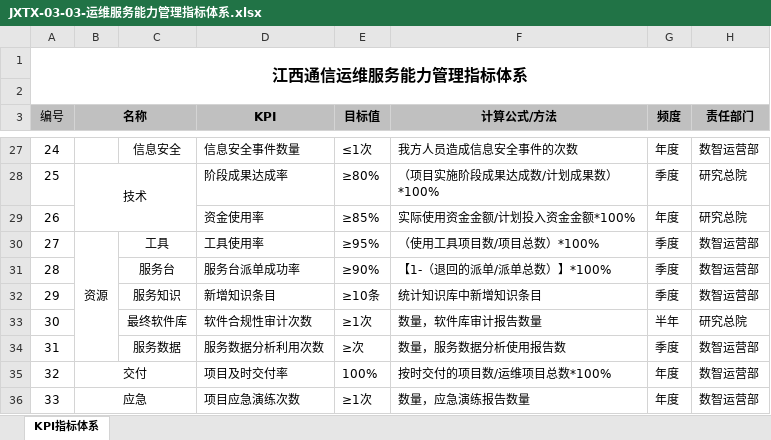
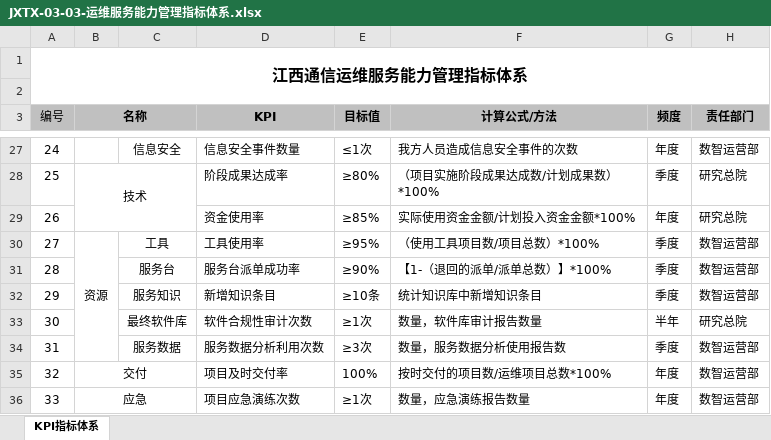
Before and after one commit to luoluoer/jiangxitongxin, an Excel workbook: 3-能力管理/运行记录类文件/JXTX-03-03-运维服务能力管理指标体系.xlsx, sheet KPI指标体系, drawn as a sheet; only a part is shown, gaps mark what is left out; values as stored, in another font and other column widths than the file's, no borders; charts and pictures not drawn; the diff names each change by its address in the sheet, - before the commit and + after, or states it on an @@ line.

```diff
--- a/3-能力管理/运行记录类文件/JXTX-03-03-运维服务能力管理指标体系.xlsx (sheet KPI指标体系)
+++ b/3-能力管理/运行记录类文件/JXTX-03-03-运维服务能力管理指标体系.xlsx (sheet KPI指标体系)
-E34 (目标值): ≥次
+E34 (目标值): ≥3次
```
Also changed, not shown: 12 other files.
